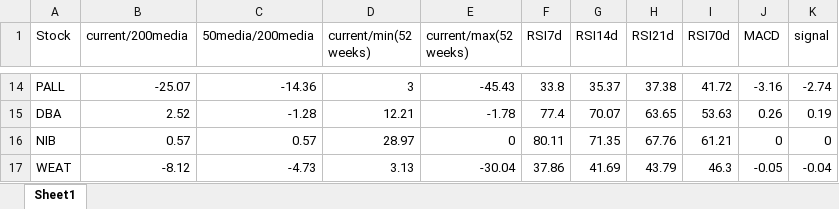
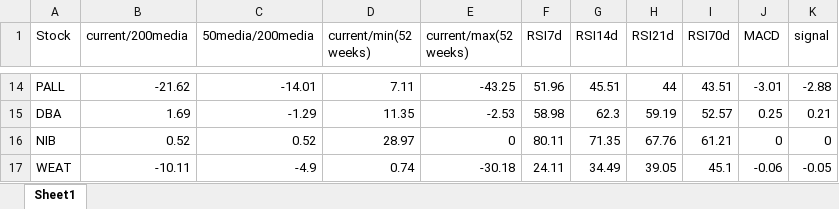
Before and after one commit to Matichialva/delphosinvFinance, an Excel workbook: technicalIndicatorsExcel/etfIndicators.xlsx, sheet Sheet1, drawn as a sheet; only a part is shown, gaps mark what is left out; values as stored, in another font and other column widths than the file's, no cell formats; the diff covers the shown part only; the diff names each change by its address in the sheet, - before the commit and + after, or states it on an @@ line.

```diff
--- a/technicalIndicatorsExcel/etfIndicators.xlsx (sheet Sheet1)
+++ b/technicalIndicatorsExcel/etfIndicators.xlsx (sheet Sheet1)
-B14 (current/200media): -25.07
+B14 (current/200media): -21.62
-C14 (50media/200media): -14.36
+C14 (50media/200media): -14.01
-D14 (current/min(52 weeks)): 3
+D14 (current/min(52 weeks)): 7.11
-E14 (current/max(52 weeks)): -45.43
+E14 (current/max(52 weeks)): -43.25
-F14 (RSI7d): 33.8
+F14 (RSI7d): 51.96
-G14 (RSI14d): 35.37
+G14 (RSI14d): 45.51
-H14 (RSI21d): 37.38
+H14 (RSI21d): 44
-I14 (RSI70d): 41.72
+I14 (RSI70d): 43.51
-J14 (MACD): -3.16
+J14 (MACD): -3.01
-K14 (signal): -2.74
+K14 (signal): -2.88
-B15 (current/200media): 2.52
+B15 (current/200media): 1.69
-C15 (50media/200media): -1.28
+C15 (50media/200media): -1.29
-D15 (current/min(52 weeks)): 12.21
+D15 (current/min(52 weeks)): 11.35
-E15 (current/max(52 weeks)): -1.78
+E15 (current/max(52 weeks)): -2.53
-F15 (RSI7d): 77.4
+F15 (RSI7d): 58.98
-G15 (RSI14d): 70.07
+G15 (RSI14d): 62.3
-H15 (RSI21d): 63.65
+H15 (RSI21d): 59.19
-I15 (RSI70d): 53.63
+I15 (RSI70d): 52.57
-J15 (MACD): 0.26
+J15 (MACD): 0.25
-K15 (signal): 0.19
+K15 (signal): 0.21
-B16 (current/200media): 0.57
+B16 (current/200media): 0.52
-C16 (50media/200media): 0.57
+C16 (50media/200media): 0.52
-B17 (current/200media): -8.12
+B17 (current/200media): -10.11
-C17 (50media/200media): -4.73
+C17 (50media/200media): -4.9
-D17 (current/min(52 weeks)): 3.13
+D17 (current/min(52 weeks)): 0.74
-E17 (current/max(52 weeks)): -30.04
+E17 (current/max(52 weeks)): -30.18
-F17 (RSI7d): 37.86
+F17 (RSI7d): 24.11
-G17 (RSI14d): 41.69
+G17 (RSI14d): 34.49
-H17 (RSI21d): 43.79
+H17 (RSI21d): 39.05
-I17 (RSI70d): 46.3
+I17 (RSI70d): 45.1
-J17 (MACD): -0.05
+J17 (MACD): -0.06
-K17 (signal): -0.04
+K17 (signal): -0.05
```
Also changed, not shown: 1133 edited cells elsewhere in this sheet, cell formats, etfReturnsExcel/etfReturns.xlsx, technicalFactorsExcel/sp500Factors.xlsx, 8 other files.
